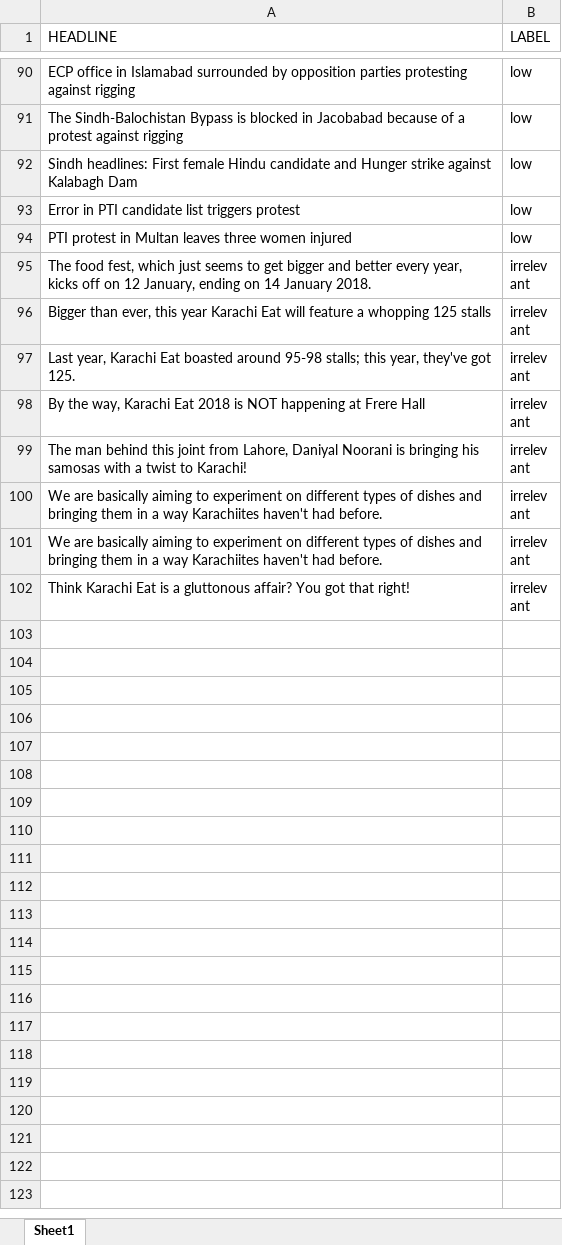
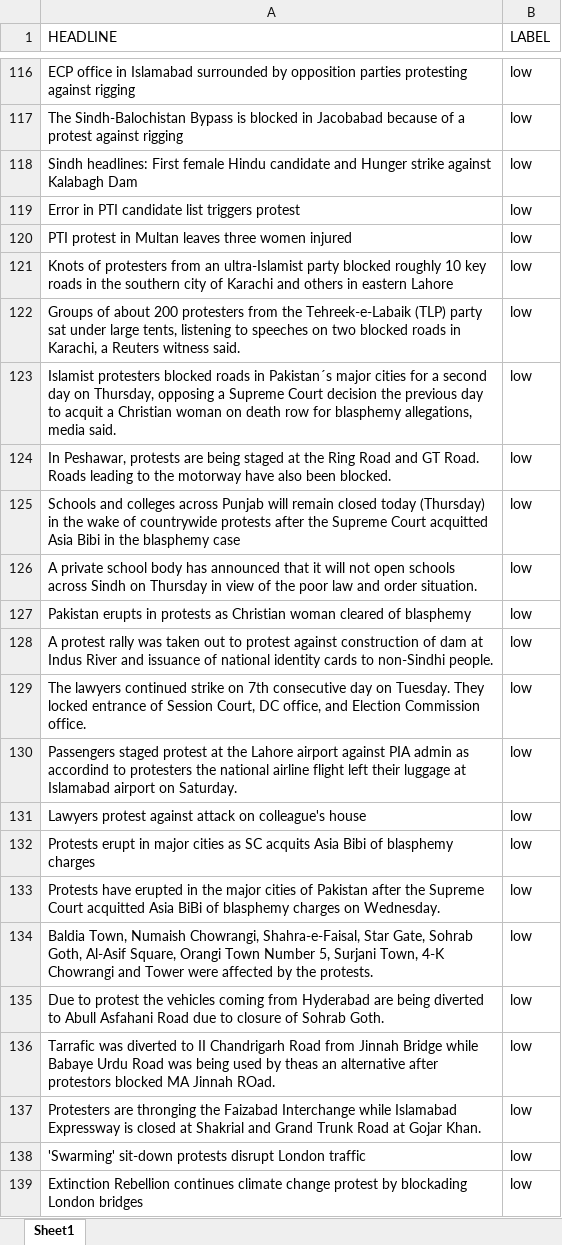
Before and after one commit to the-javapocalypse/Building-Damage-Estimator, an Excel workbook: Version 5 (NN for Text)/fyp_text_data.xlsx, sheet Sheet1, drawn as a sheet; only a part is shown, gaps mark what is left out; the shorter side is filled out with more unchanged rows; values as stored, in another font and other column widths than the file's, no borders; the diff covers the shown part only; the diff names each change by its address in the sheet, - before the commit and + after, or states it on an @@ line.

```diff
--- a/Version 5 (NN for Text)/fyp_text_data.xlsx (sheet Sheet1)
+++ b/Version 5 (NN for Text)/fyp_text_data.xlsx (sheet Sheet1)
+row 121: Knots of protesters from an ultra-Islamist party blocked roughly 10 key roads in the southern city of Karachi and others in eastern Lahore | low
+row 122: Groups of about 200 protesters from the Tehreek-e-Labaik (TLP) party sat under large tents, listening to speeches on two blocked roads in Karachi, a Reuters witness said. | low
+row 123: Islamist protesters blocked roads in Pakistan´s major cities for a second day on Thursday, opposing a Supreme Court decision the previous day to acquit a Christian woman on death row for blasphemy allegations, media said. | low
+row 124: In Peshawar, protests are being staged at the Ring Road and GT Road. Roads leading to the motorway have also been blocked. | low
+row 125: Schools and colleges across Punjab will remain closed today (Thursday) in the wake of countrywide protests after the Supreme Court acquitted Asia Bibi in the blasphemy case | low
+row 126: A private school body has announced that it will not open schools across Sindh on Thursday in view of the poor law and order situation. | low
+row 127: Pakistan erupts in protests as Christian woman cleared of blasphemy | low
+row 128: A protest rally was taken out to protest against construction of dam at Indus River and issuance of national identity cards to non-Sindhi people. | low
+row 129: The lawyers continued strike on 7th consecutive day on Tuesday. They locked entrance of Session Court, DC office, and Election Commission office. | low
+row 130: Passengers staged protest at the Lahore airport against PIA admin as accordind to protesters the national airline flight left their luggage at Islamabad airport on Saturday. | low
+row 131: Lawyers protest against attack on colleague's house | low
+row 132: Protests erupt in major cities as SC acquits Asia Bibi of blasphemy charges | low
+row 133: Protests have erupted in the major cities of Pakistan after the Supreme Court acquitted Asia BiBi of blasphemy charges on Wednesday. | low
+row 134: Baldia Town, Numaish Chowrangi, Shahra-e-Faisal, Star Gate, Sohrab Goth, Al-Asif Square, Orangi Town Number 5, Surjani Town, 4-K Chowrangi and Tower were affected by the protests. | low
+row 135: Due to protest the vehicles coming from Hyderabad are being diverted to Abull Asfahani Road due to closure of Sohrab Goth. | low
+row 136: Tarrafic was diverted to II Chandrigarh Road from Jinnah Bridge while Babaye Urdu Road was being used by theas an alternative after protestors blocked MA Jinnah ROad. | low
+row 137: Protesters are thronging the Faizabad Interchange while Islamabad Expressway is closed at Shakrial and Grand Trunk Road at Gojar Khan. | low
+row 138: 'Swarming' sit-down protests disrupt London traffic | low
+row 139: Extinction Rebellion continues climate change protest by blockading London bridges | low
```
Also changed, not shown: 179 added rows and 10 moved rows elsewhere in this sheet.
